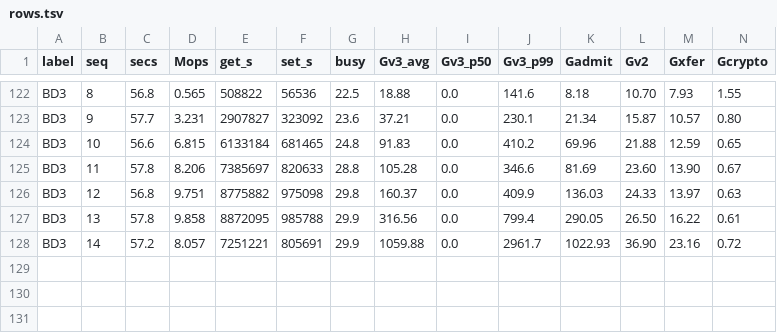
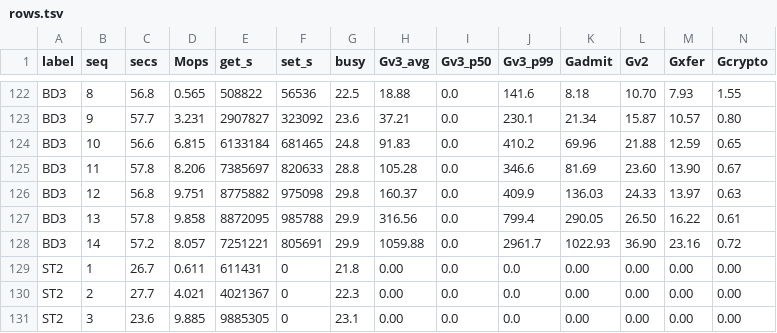
Before and after one commit to Boo-seon-woong/memcached-1.6.42-port_v4, a TSV file: experiments/night-20260806/rows.tsv, drawn as a sheet; only a part is shown, gaps mark what is left out; rows hold the shown columns only; the diff names each change by its address in the sheet, - before the commit and + after, or states it on an @@ line.

```diff
--- a/experiments/night-20260806/rows.tsv
+++ b/experiments/night-20260806/rows.tsv
+row 129: ST2 | 1 | 26.7 | 0.611 | 611431 | 0 | 21.8 | 0.00 | 0.0 | 0.0 | 0.00 | 0.00 | 0.00 | 0.00
+row 130: ST2 | 2 | 27.7 | 4.021 | 4021367 | 0 | 22.3 | 0.00 | 0.0 | 0.0 | 0.00 | 0.00 | 0.00 | 0.00
+row 131: ST2 | 3 | 23.6 | 9.885 | 9885305 | 0 | 23.1 | 0.00 | 0.0 | 0.0 | 0.00 | 0.00 | 0.00 | 0.00
```
Also changed, not shown: 11 other files.
